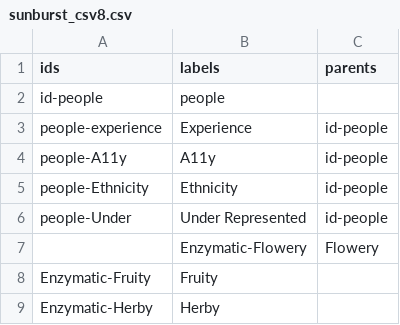
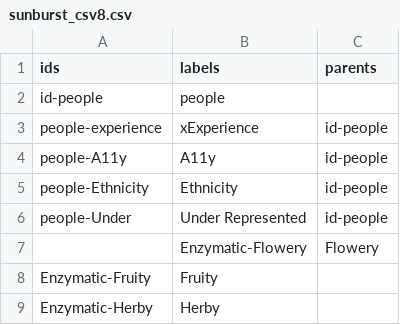
Before and after one commit to scotentSD/testing, a CSV file: sunburst_csv8.csv, drawn as a sheet; only a part is shown.

Commit message:
Update sunburst_csv8.csv
mk

```diff
--- a/sunburst_csv8.csv
+++ b/sunburst_csv8.csv
@@ -2,3 +2,3 @@ ids,labels,parents
 id-people,people,
-people-experience,Experience,id-people
+people-experience,xExperience,id-people
 people-A11y,A11y,id-people
```
